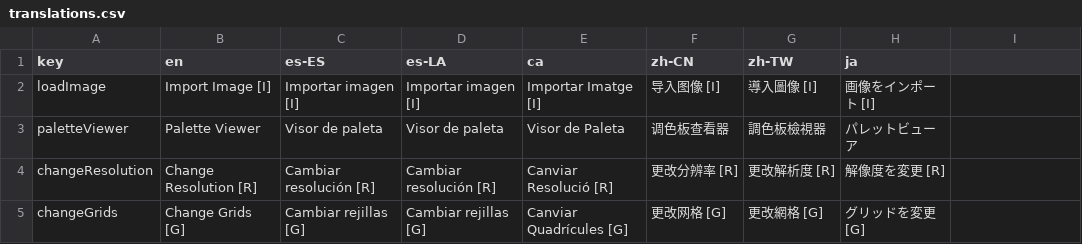
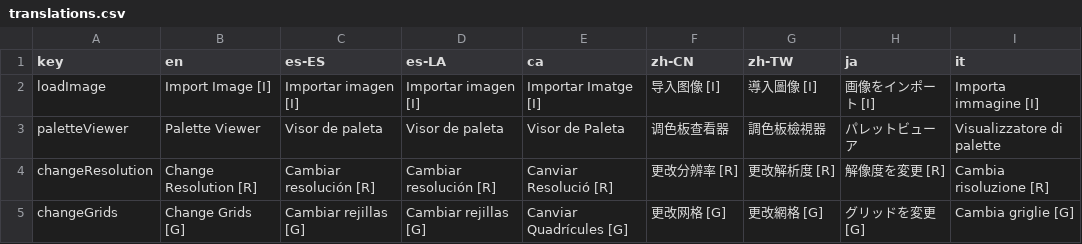
Before and after one commit to Anarkade/deliaxe-paint, a CSV file: src/locales/translations.csv, drawn as a sheet; only a part is shown; the diff covers the shown part only.

```diff
--- a/src/locales/translations.csv
+++ b/src/locales/translations.csv
@@ -1,5 +1,5 @@
-"key","en","es-ES","es-LA","ca","zh-CN","zh-TW","ja"
-"loadImage","Import Image [I]","Importar imagen [I]","Importar imagen [I]","Importar Imatge [I]","导入图像 [I]","導入圖像 [I]","画像をインポート [I]"
-"paletteViewer","Palette Viewer","Visor de paleta","Visor de paleta","Visor de Paleta","调色板查看器","調色板檢視器","パレットビューア"
-"changeResolution","Change Resolution [R]","Cambiar resolución [R]","Cambiar resolución [R]","Canviar Resolució [R]","更改分辨率 [R]","更改解析度 [R]","解像度を変更 [R]"
-"changeGrids","Change Grids [G]","Cambiar rejillas [G]","Cambiar rejillas [G]","Canviar Quadrícules [G]","更改网格 [G]","更改網格 [G]","グリッドを変更 [G]"
+"key","en","es-ES","es-LA","ca","zh-CN","zh-TW","ja","it"
+"loadImage","Import Image [I]","Importar imagen [I]","Importar imagen [I]","Importar Imatge [I]","导入图像 [I]","導入圖像 [I]","画像をインポート [I]","Importa immagine [I]"
+"paletteViewer","Palette Viewer","Visor de paleta","Visor de paleta","Visor de Paleta","调色板查看器","調色板檢視器","パレットビューア","Visualizzatore di palette"
+"changeResolution","Change Resolution [R]","Cambiar resolución [R]","Cambiar resolución [R]","Canviar Resolució [R]","更改分辨率 [R]","更改解析度 [R]","解像度を変更 [R]","Cambia risoluzione [R]"
+"changeGrids","Change Grids [G]","Cambiar rejillas [G]","Cambiar rejillas [G]","Canviar Quadrícules [G]","更改网格 [G]","更改網格 [G]","グリッドを変更 [G]","Cambia griglie [G]"
```
Also changed, not shown: 28 edited cells elsewhere in this file, 1 other file.
